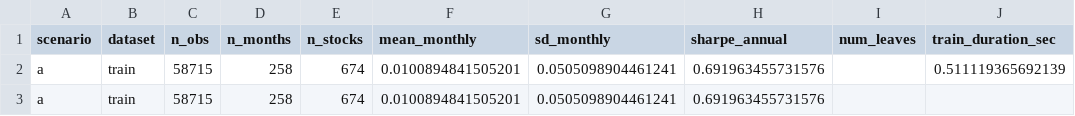
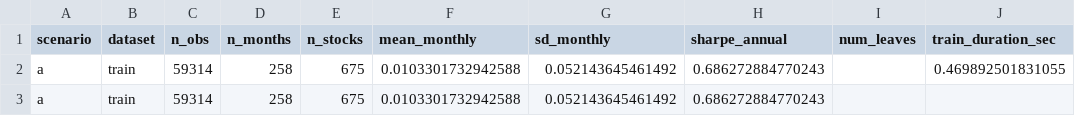
Before and after one commit to michbru/PTrees, a CSV file: results/models/scenario_a_summary.csv, drawn as a sheet.

```diff
--- a/results/models/scenario_a_summary.csv
+++ b/results/models/scenario_a_summary.csv
@@ -1,3 +1,3 @@
 scenario,dataset,n_obs,n_months,n_stocks,mean_monthly,sd_monthly,sharpe_annual,num_leaves,train_duration_sec
-a,train,58715,258,674,0.0100894841505201,0.0505098904461241,0.691963455731576,,0.511119365692139
-a,train,58715,258,674,0.0100894841505201,0.0505098904461241,0.691963455731576,,
+a,train,59314,258,675,0.0103301732942588,0.052143645461492,0.686272884770243,,0.469892501831055
+a,train,59314,258,675,0.0103301732942588,0.052143645461492,0.686272884770243,,
```
Also changed, not shown: results/evaluation/performance_metrics.csv, results/models/scenario_a_1_factor.csv, 24 other files.
